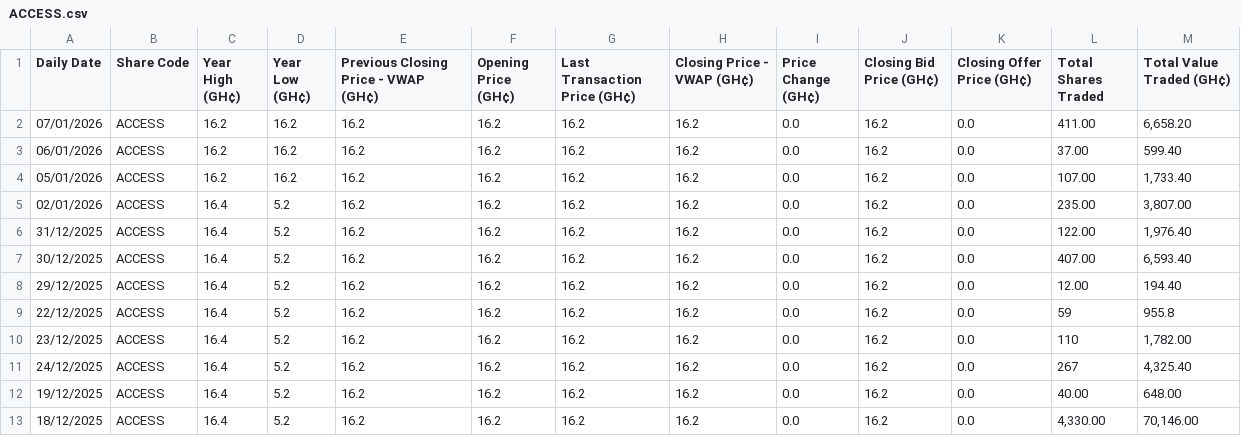
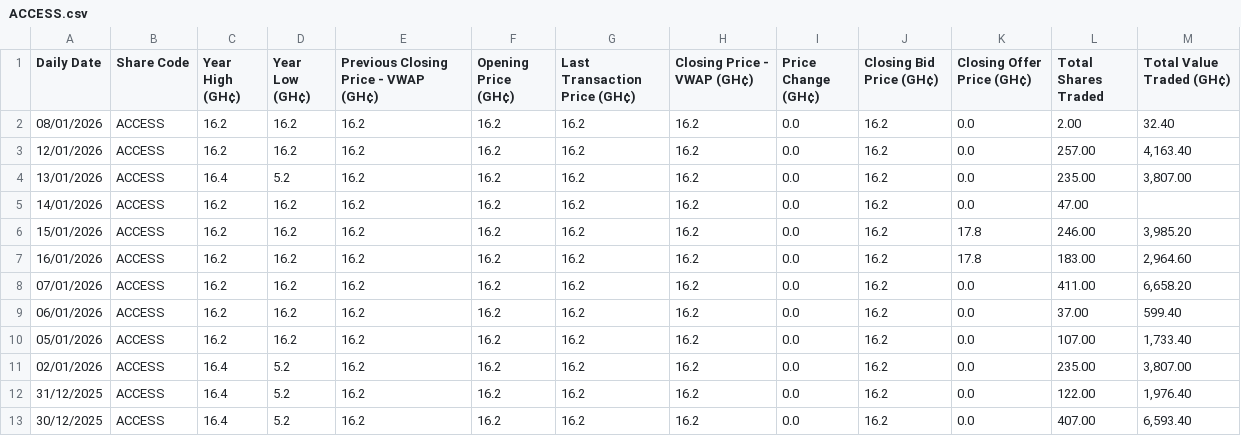
Before and after one commit to NanaMartinson/gse-market-watch, a CSV file: seeds/ACCESS.csv, drawn as a sheet; only a part is shown; the shorter side is filled out with more unchanged rows; the diff names each change by its address in the sheet, - before the commit and + after, or states it on an @@ line.

```diff
--- a/seeds/ACCESS.csv
+++ b/seeds/ACCESS.csv
+row 2: 08/01/2026 | ACCESS | 16.2 | 16.2 | 16.2 | 16.2 | 16.2 | 16.2 | 0.0 | 16.2 | 0.0 | 2.00 | 32.40
+row 3: 12/01/2026 | ACCESS | 16.2 | 16.2 | 16.2 | 16.2 | 16.2 | 16.2 | 0.0 | 16.2 | 0.0 | 257.00 | 4,163.40
+row 4: 13/01/2026 | ACCESS | 16.4 | 5.2 | 16.2 | 16.2 | 16.2 | 16.2 | 0.0 | 16.2 | 0.0 | 235.00 | 3,807.00
+row 5: 14/01/2026 | ACCESS | 16.2 | 16.2 | 16.2 | 16.2 | 16.2 | 16.2 | 0.0 | 16.2 | 0.0 | 47.00
+row 6: 15/01/2026 | ACCESS | 16.2 | 16.2 | 16.2 | 16.2 | 16.2 | 16.2 | 0.0 | 16.2 | 17.8 | 246.00 | 3,985.20
+row 7: 16/01/2026 | ACCESS | 16.2 | 16.2 | 16.2 | 16.2 | 16.2 | 16.2 | 0.0 | 16.2 | 17.8 | 183.00 | 2,964.60
```
Also changed, not shown: seeds/DIGICUT.csv, seeds/GLD.csv, 35 other files.
